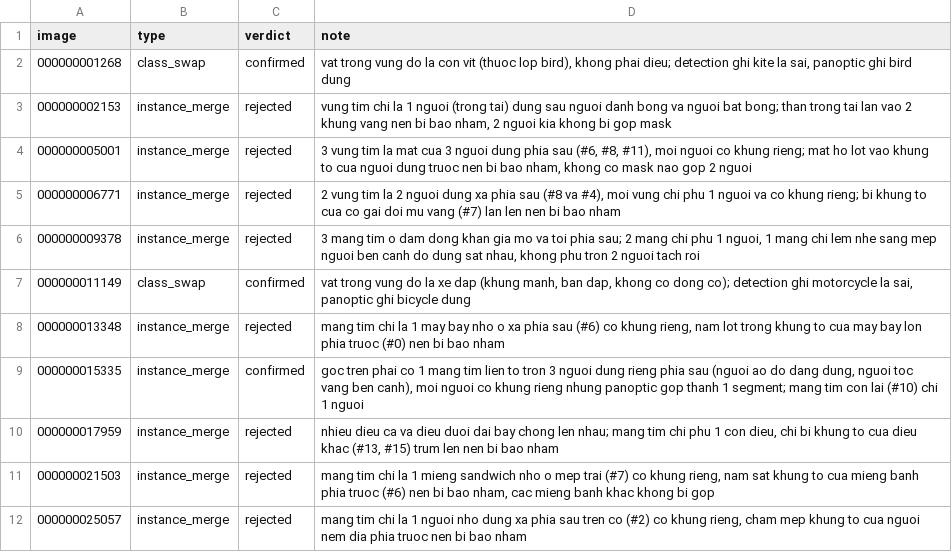
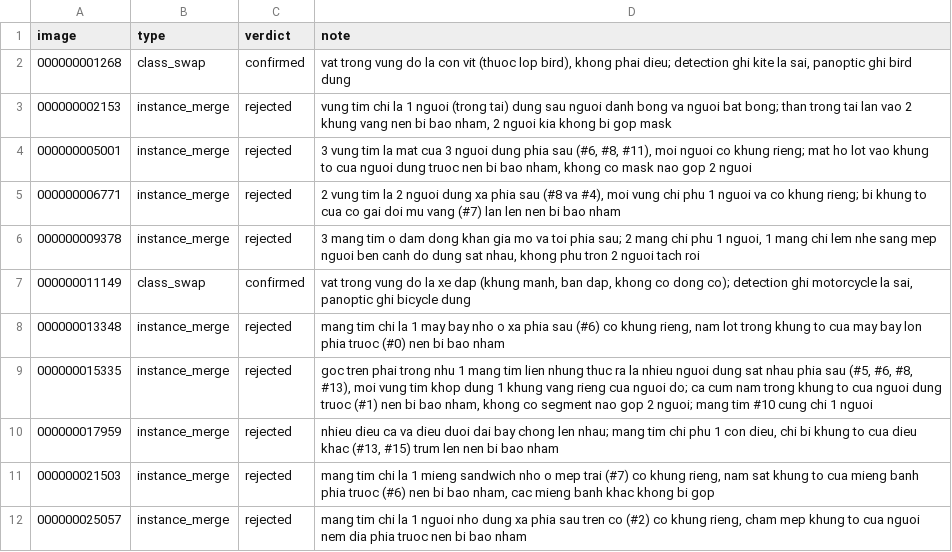
Before and after one commit to trungsangle123-glitch/K5-L23-DAY10-LeTrungSang-Release, a CSV file: submission/r34/review_assignments/by_member/04_Trinh.csv, drawn as a sheet.

Commit message:
P2: Trinh xem lai 015335, doi sang rejected (moi nguoi 1 segment rieng)

```diff
--- a/submission/r34/review_assignments/by_member/04_Trinh.csv
+++ b/submission/r34/review_assignments/by_member/04_Trinh.csv
@@ -8,3 +8,3 @@
 "000000013348","instance_merge","rejected","mang tim chi la 1 may bay nho o xa phia sau (#6) co khung rieng, nam lot trong khung to cua may bay lon phia truoc (#0) nen bi bao nham"
-"000000015335","instance_merge","confirmed","goc tren phai co 1 mang tim lien to tron 3 nguoi dung rieng phia sau (nguoi ao do dang dung, nguoi toc vang ben canh), moi nguoi co khung rieng nhung panoptic gop thanh 1 segment; mang tim con lai (#10) chi 1 nguoi"
+"000000015335","instance_merge","rejected","goc tren phai trong nhu 1 mang tim lien nhung thuc ra la nhieu nguoi dung sat nhau phia sau (#5, #6, #8, #13), moi vung tim khop dung 1 khung vang rieng cua nguoi do; ca cum nam trong khung to cua nguoi dung truoc (#1) nen bi bao nham, khong co segment nao gop 2 nguoi; mang tim #10 cung chi 1 nguoi"
 "000000017959","instance_merge","rejected","nhieu dieu ca va dieu duoi dai bay chong len nhau; mang tim chi phu 1 con dieu, chi bi khung to cua dieu khac (#13, #15) trum len nen bi bao nham"
```
